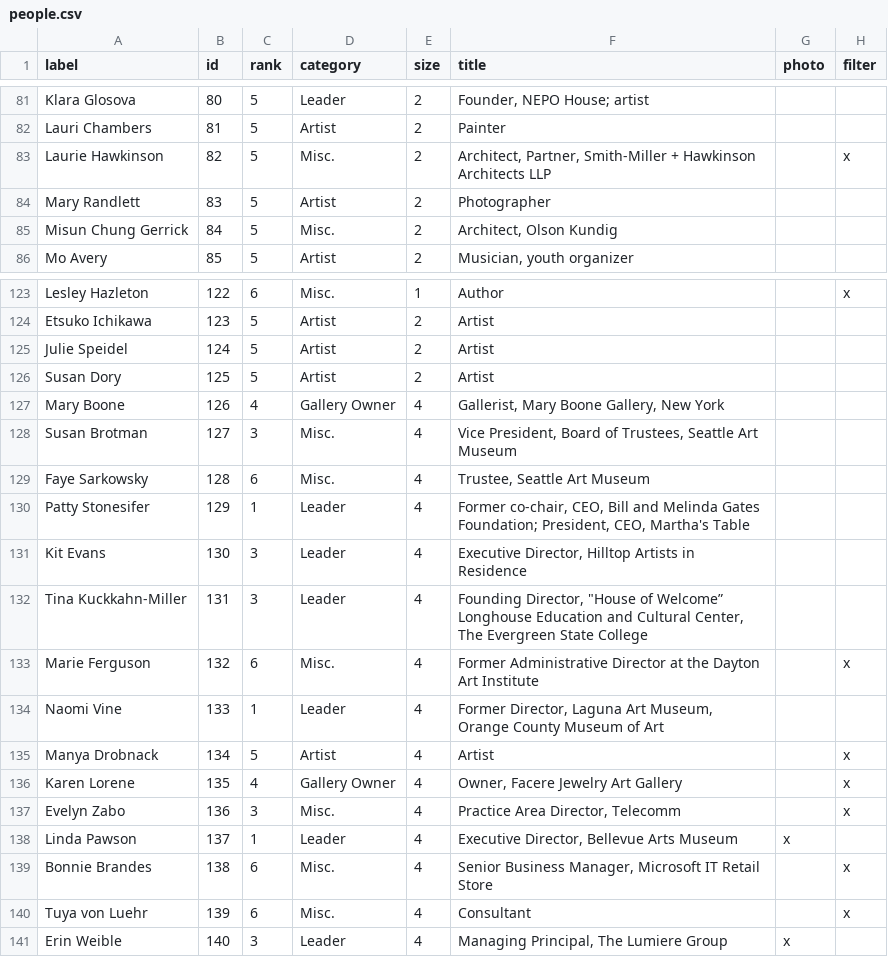
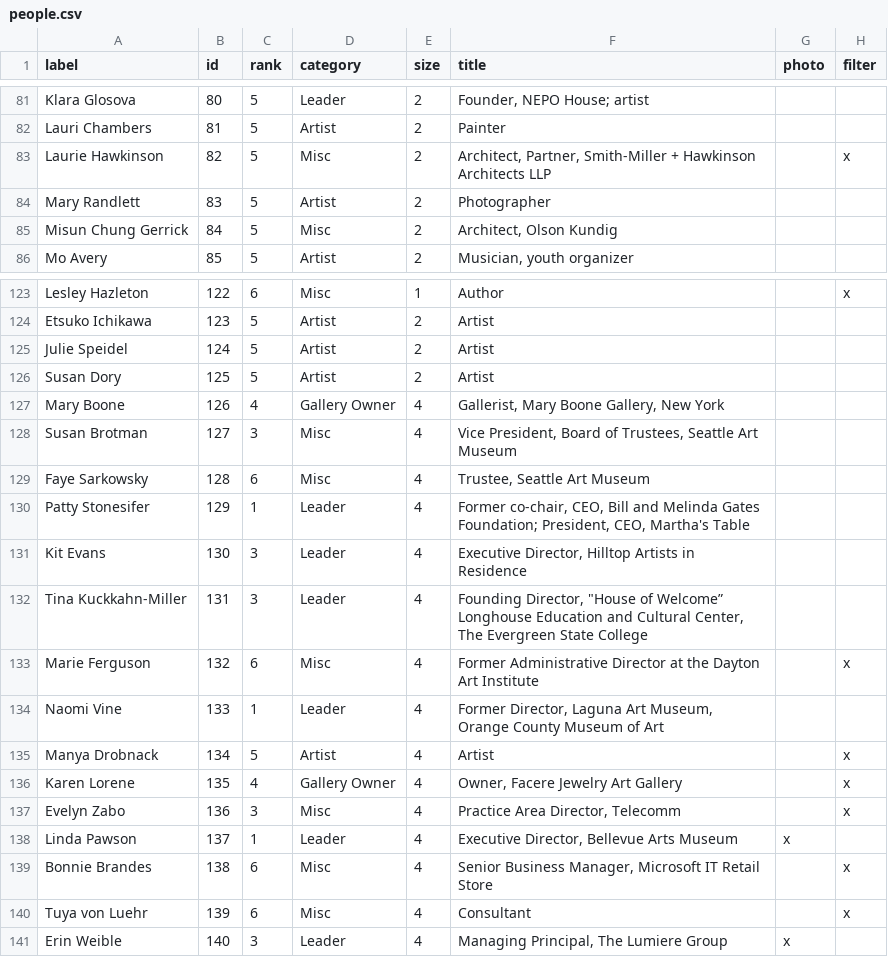
Before and after one commit to seattletimes/women-in-arts, a CSV file: data/people.csv, drawn as a sheet; only a part is shown, gaps mark what is left out; the diff covers the shown part only; the diff names each change by its address in the sheet, - before the commit and + after, or states it on an @@ line.

```diff
--- a/data/people.csv
+++ b/data/people.csv
-D83 (category): Misc.
+D83 (category): Misc
-D85 (category): Misc.
+D85 (category): Misc
-D123 (category): Misc.
+D123 (category): Misc
-D128:D129 (category): Misc.
+D128:D129 (category): Misc
-D133 (category): Misc.
+D133 (category): Misc
-D137 (category): Misc.
+D137 (category): Misc
-D139:D140 (category): Misc.
+D139:D140 (category): Misc
```
Also changed, not shown: 17 edited cells elsewhere in this file, 4 other files.
